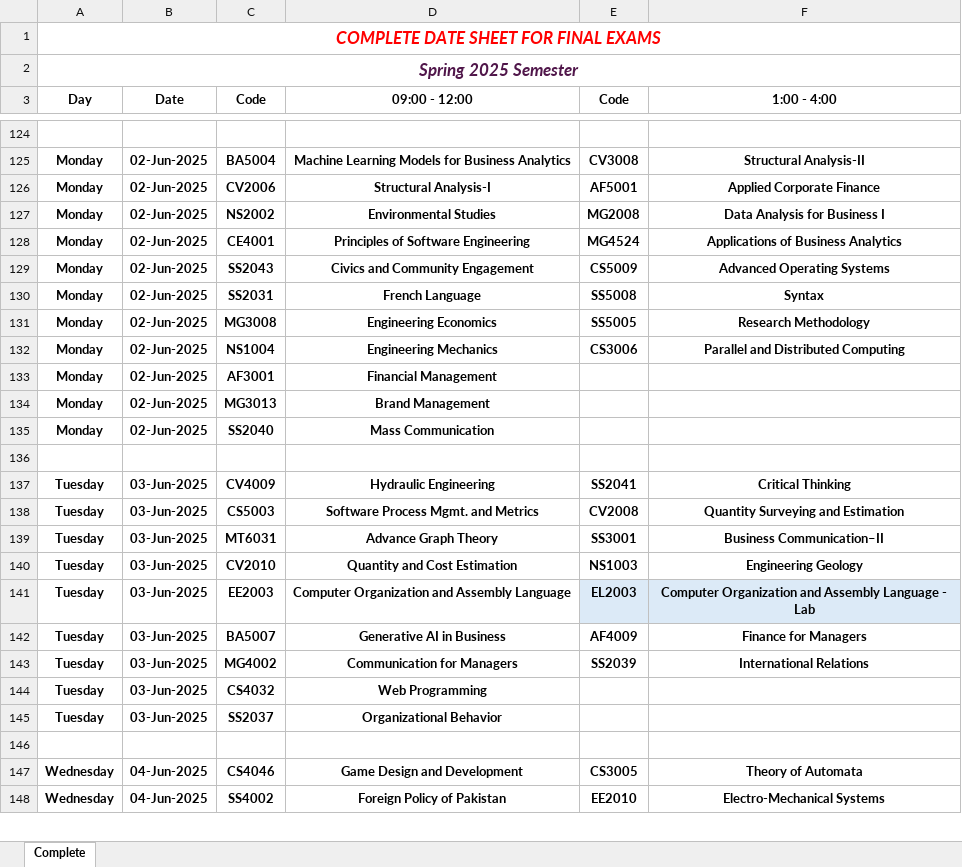
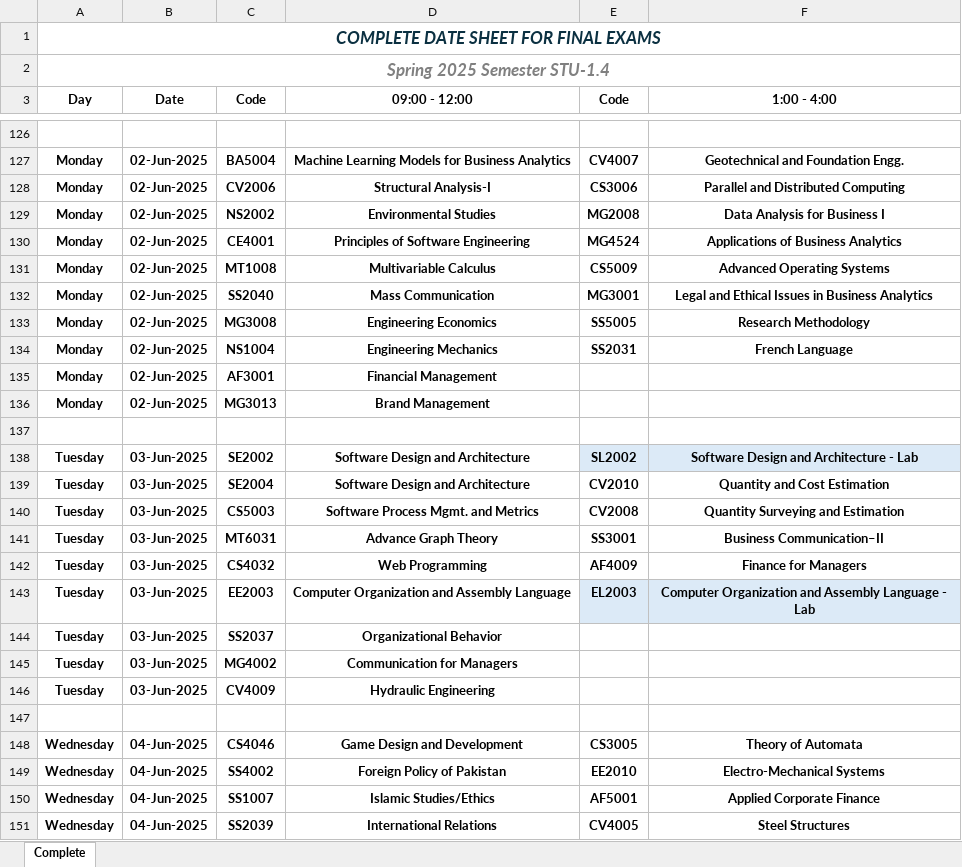
Before and after one commit to Daniyal-Z/FAST-Dash, an Excel workbook: backend/data/mid1.xlsx, sheet Complete, drawn as a sheet; only a part is shown, gaps mark what is left out; values as stored, in another font and other column widths than the file's, no borders; removed rows and columns are numbered as before the commit, all else as after; the diff covers the shown part only; the diff names each change by its address in the sheet, - before the commit and + after, or states it on an @@ line.

Commit message:
Final - Spring 2025

```diff
--- a/backend/data/mid1.xlsx (sheet Complete)
+++ b/backend/data/mid1.xlsx (sheet Complete)
-A1 text colour: #FF0000
+A1 text colour: #0B3041
-A2 (Day): Spring 2025 Semester
+A2 (Day): Spring 2025 Semester STU-1.4
-A2 text colour: #50164A
+A2 text colour: #808080
-E127 (Code): CV3008
+E127 (Code): CV4007
-F127 (1:00 - 4:00): Structural Analysis-II
+F127 (1:00 - 4:00): Geotechnical and Foundation Engg.
-E128 (Code): AF5001
+E128 (Code): CS3006
-F128 (1:00 - 4:00): Applied Corporate Finance
+F128 (1:00 - 4:00): Parallel and Distributed Computing
-C131 (Code): SS2043
+C131 (Code): MT1008
-D131 (09:00 - 12:00): Civics and Community Engagement
+D131 (09:00 - 12:00): Multivariable Calculus
-row 130: Monday | 02-Jun-2025 | SS2031 | French Language | SS5008 | Syntax
+row 132: Monday | 02-Jun-2025 | SS2040 | Mass Communication | MG3001 | Legal and Ethical Issues in Business Analytics
-E134 (Code): CS3006
+E134 (Code): SS2031
-F134 (1:00 - 4:00): Parallel and Distributed Computing
+F134 (1:00 - 4:00): French Language
-row 135: Monday | 02-Jun-2025 | SS2040 | Mass Communication
-row 137: Tuesday | 03-Jun-2025 | CV4009 | Hydraulic Engineering | SS2041 | Critical Thinking
+row 138: Tuesday | 03-Jun-2025 | SE2002 | Software Design and Architecture | SL2002 | Software Design and Architecture - Lab
+row 139: Tuesday | 03-Jun-2025 | SE2004 | Software Design and Architecture | CV2010 | Quantity and Cost Estimation
-row 140: Tuesday | 03-Jun-2025 | CV2010 | Quantity and Cost Estimation | NS1003 | Engineering Geology
+row 142: Tuesday | 03-Jun-2025 | CS4032 | Web Programming | AF4009 | Finance for Managers
-row 142: Tuesday | 03-Jun-2025 | BA5007 | Generative AI in Business | AF4009 | Finance for Managers
-row 143: Tuesday | 03-Jun-2025 | MG4002 | Communication for Managers | SS2039 | International Relations
-row 144: Tuesday | 03-Jun-2025 | CS4032 | Web Programming
+row 145: Tuesday | 03-Jun-2025 | MG4002 | Communication for Managers
+row 146: Tuesday | 03-Jun-2025 | CV4009 | Hydraulic Engineering
+row 150: Wednesday | 04-Jun-2025 | SS1007 | Islamic Studies/Ethics | AF5001 | Applied Corporate Finance
+row 151: Wednesday | 04-Jun-2025 | SS2039 | International Relations | CV4005 | Steel Structures
```
Also changed, not shown: 19 added rows, 17 removed rows, 100 edited cells and cell formats elsewhere in this sheet, 4 other files.
